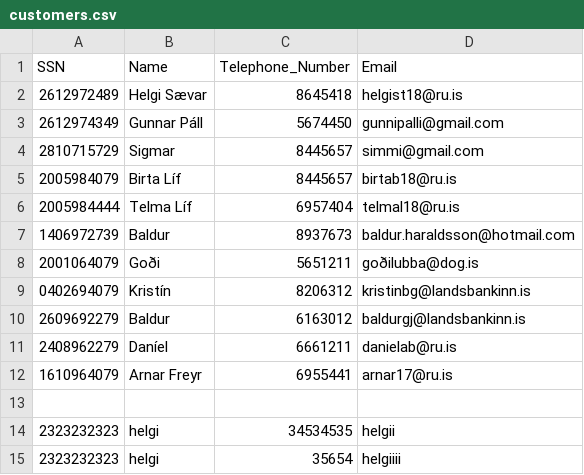
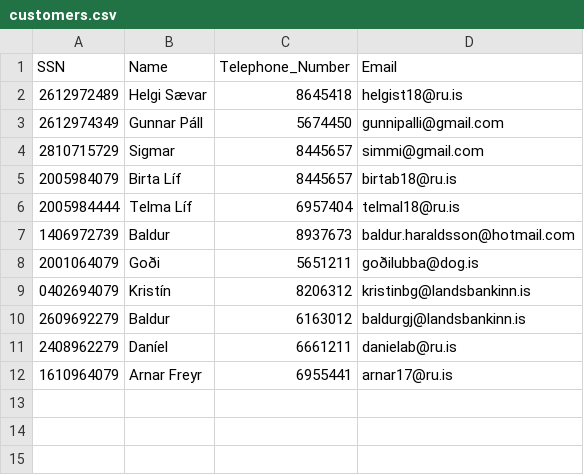
Before and after one commit to Birtab18/The_Car_Rental, a CSV file: data/customers.csv, drawn as a sheet; the diff names each change by its address in the sheet, - before the commit and + after, or states it on an @@ line.

```diff
--- a/data/customers.csv
+++ b/data/customers.csv
-row 13: (empty)
-row 14: 2323232323 | helgi | 34534535 | helgii
-row 15: 2323232323 | helgi | 35654 | helgiiii
```
Also changed, not shown: data/cars.csv, 2 other files.
